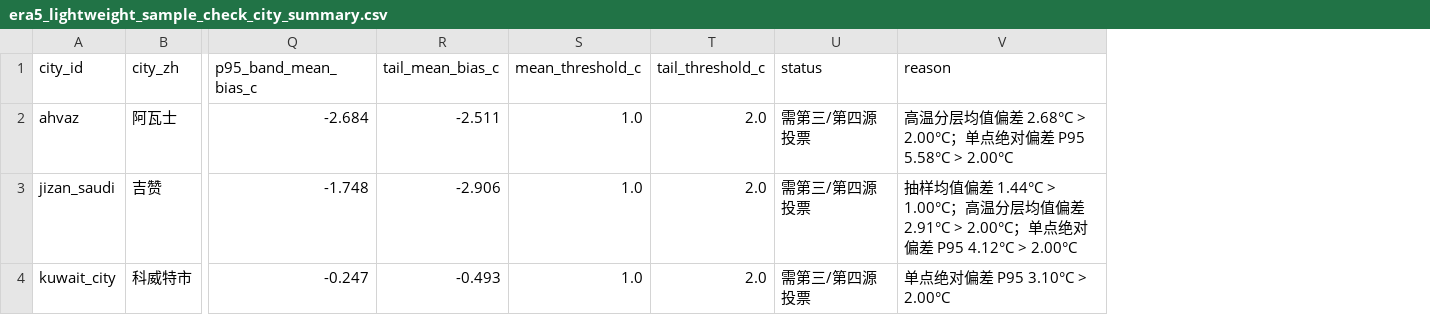
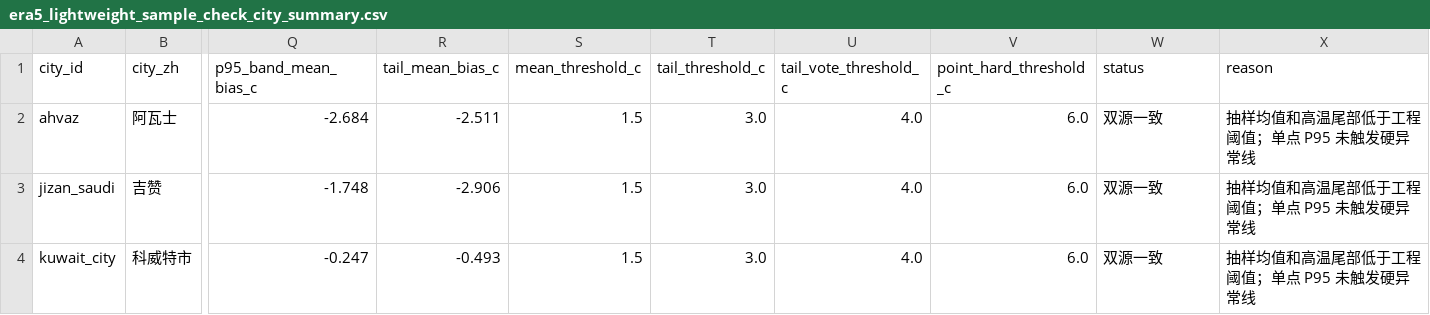
Before and after one commit to EOShoow/temperature-tool, a CSV file: data/summary/era5_lightweight_sample_check_city_summary.csv, drawn as a sheet; only a part is shown, gaps mark what is left out; addresses are those after the commit; the diff names each change by its address in the sheet, - before the commit and + after, or states it on an @@ line.

```diff
--- a/data/summary/era5_lightweight_sample_check_city_summary.csv
+++ b/data/summary/era5_lightweight_sample_check_city_summary.csv
+column U (tail_vote_threshold_c), rows 2-4: all 4.0
+column V (point_hard_threshold_c), rows 2-4: all 6.0
-S2:S4 (mean_threshold_c): 1.0
+S2:S4 (mean_threshold_c): 1.5
-T2:T4 (tail_threshold_c): 2.0
+T2:T4 (tail_threshold_c): 3.0
-W2:W4 (status): 需第三/第四源投票
+W2:W4 (status): 双源一致
-X2 (reason): 高温分层均值偏差 2.68°C > 2.00°C；单点绝对偏差 P95 5.58°C > 2.00°C
+X2 (reason): 抽样均值和高温尾部低于工程阈值；单点 P95 未触发硬异常线
-X3 (reason): 抽样均值偏差 1.44°C > 1.00°C；高温分层均值偏差 2.91°C > 2.00°C；单点绝对偏差 P95 4.12°C > 2.00°C
+X3 (reason): 抽样均值和高温尾部低于工程阈值；单点 P95 未触发硬异常线
-X4 (reason): 单点绝对偏差 P95 3.10°C > 2.00°C
+X4 (reason): 抽样均值和高温尾部低于工程阈值；单点 P95 未触发硬异常线
```
Also changed, not shown: 4 other files.
